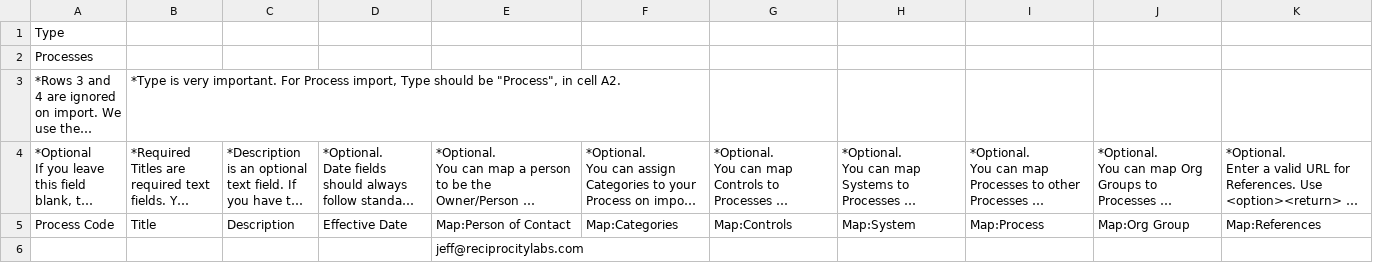
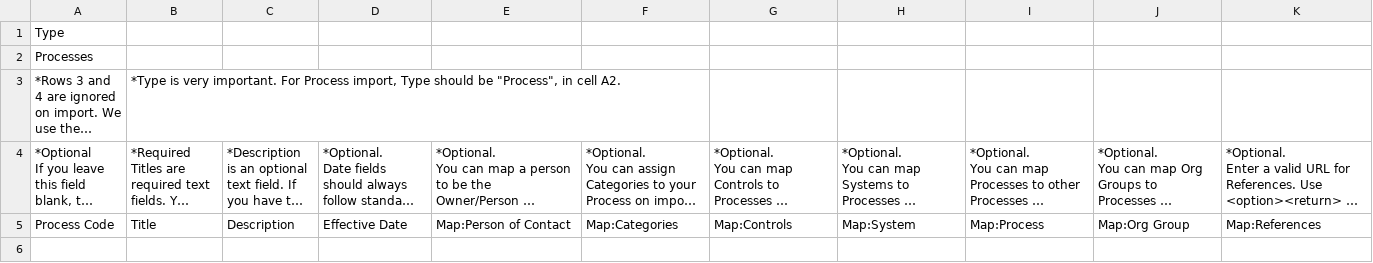
Before and after one commit to zidarsk8/ggrc-core, a CSV file: src/ggrc/templates/csv_files/Process_Import_Template.csv, drawn as a sheet; only a part is shown; long unchanged cells end in …; rows hold the shown columns only; the diff names each change by its address in the sheet, - before the commit and + after, or states it on an @@ line.

Commit message:
Remove extra cell with Jeff's email.

```diff
--- a/src/ggrc/templates/csv_files/Process_Import_Template.csv
+++ b/src/ggrc/templates/csv_files/Process_Import_Template.csv
-row 6:  |  |  |  | jeff@reciprocitylabs.com
```
Also changed, not shown: src/ggrc/templates/csv_files/System_Import_Template.csv.
